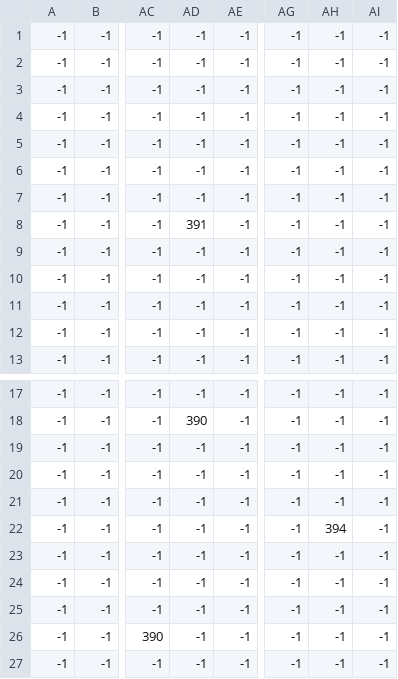
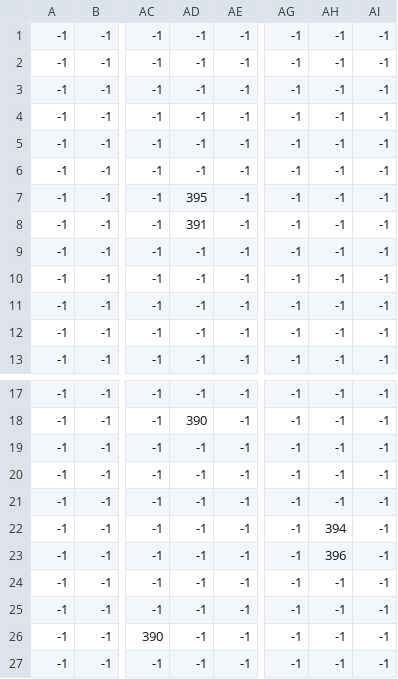
Before and after one commit to ZHANGJINWEI-000/FYP-Project, a CSV file: map/map_Entities.csv, drawn as a sheet; only a part is shown, gaps mark what is left out; the diff names each change by its address in the sheet, - before the commit and + after, or states it on an @@ line.

```diff
--- a/map/map_Entities.csv
+++ b/map/map_Entities.csv
-AD7: -1
+AD7: 395
-AH23: -1
+AH23: 396
```
Also changed, not shown: 33 other files.
